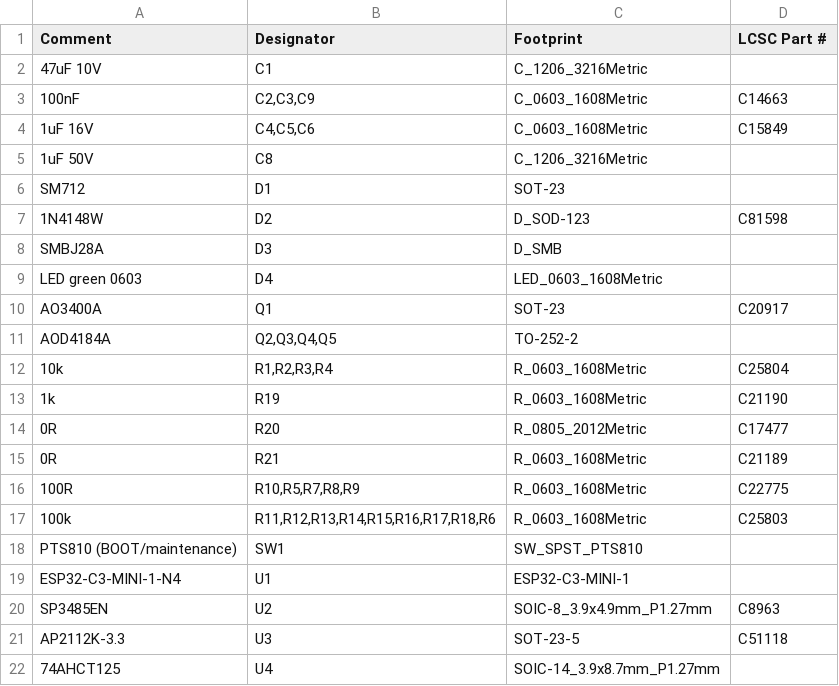
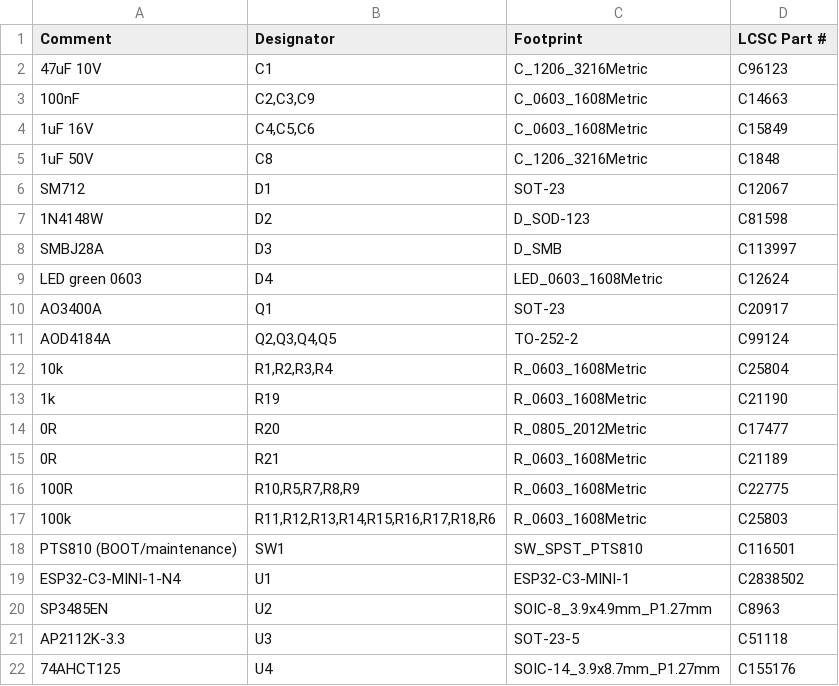
Before and after one commit to feraudet/dmxnow, a CSV file: hardware/fab/bom_jlcpcb_led.csv, drawn as a sheet.

```diff
--- a/hardware/fab/bom_jlcpcb_led.csv
+++ b/hardware/fab/bom_jlcpcb_led.csv
@@ -1,12 +1,12 @@
 Comment,Designator,Footprint,LCSC Part #
-47uF 10V,C1,C_1206_3216Metric,
+47uF 10V,C1,C_1206_3216Metric,C96123
 100nF,"C2,C3,C9",C_0603_1608Metric,C14663
 1uF 16V,"C4,C5,C6",C_0603_1608Metric,C15849
-1uF 50V,C8,C_1206_3216Metric,
-SM712,D1,SOT-23,
+1uF 50V,C8,C_1206_3216Metric,C1848
+SM712,D1,SOT-23,C12067
 1N4148W,D2,D_SOD-123,C81598
-SMBJ28A,D3,D_SMB,
-LED green 0603,D4,LED_0603_1608Metric,
+SMBJ28A,D3,D_SMB,C113997
+LED green 0603,D4,LED_0603_1608Metric,C12624
 AO3400A,Q1,SOT-23,C20917
-AOD4184A,"Q2,Q3,Q4,Q5",TO-252-2,
+AOD4184A,"Q2,Q3,Q4,Q5",TO-252-2,C99124
 10k,"R1,R2,R3,R4",R_0603_1608Metric,C25804
@@ -17,6 +17,6 @@ AOD4184A,"Q2,Q3,Q4,Q5",TO-252-2,
 100k,"R11,R12,R13,R14,R15,R16,R17,R18,R6",R_0603_1608Metric,C25803
-PTS810 (BOOT/maintenance),SW1,SW_SPST_PTS810,
-ESP32-C3-MINI-1-N4,U1,ESP32-C3-MINI-1,
+PTS810 (BOOT/maintenance),SW1,SW_SPST_PTS810,C116501
+ESP32-C3-MINI-1-N4,U1,ESP32-C3-MINI-1,C2838502
 SP3485EN,U2,SOIC-8_3.9x4.9mm_P1.27mm,C8963
 AP2112K-3.3,U3,SOT-23-5,C51118
-74AHCT125,U4,SOIC-14_3.9x8.7mm_P1.27mm,
+74AHCT125,U4,SOIC-14_3.9x8.7mm_P1.27mm,C155176
```
Also changed, not shown: hardware/fab/bom_full.csv, hardware/fab/bom_jlcpcb_base.csv, 9 other files.
